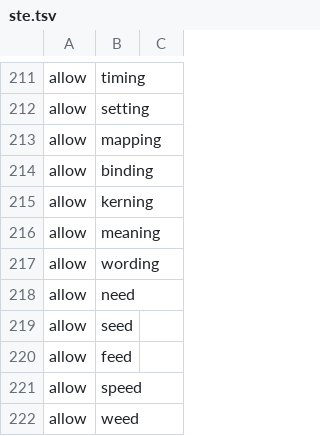
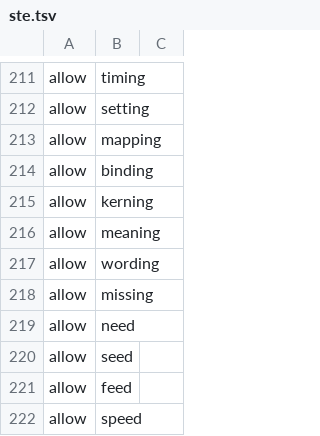
Before and after one commit to yujieteo/goosemarklint, a TSV file: data/ste.tsv, drawn as a sheet; only a part is shown, gaps mark what is left out; the shorter side is filled out with more unchanged rows; the diff names each change by its address in the sheet, - before the commit and + after, or states it on an @@ line.

Commit message:
fix(lint): remove nine causes of false findings from the six-repo test
- llm-em-dash skips a table cell that holds only an em dash.
- MD060 does not check the delimiter row, so |---| is correct in each style.
- ste-ing flags an -ing word only after a form of "be" or after a word such as "without", "before" or "than".
- repeated-fact skips each file under a `generated` path of .goosemarklint.
- fmt keeps the lines of a paragraph in an open raw HTML <pre> element.
- agents-imperative flags a list item that gives an instruction with "must", "should" or "shall".
- html-comment skips a marker such as <!--curve NAME-->.
- ste-word and llm-stock skip a capital word after the start of a sentence, as part of a name or a title.
- MD037 does not open emphasis at a marker after a letter or a digit, such as E*.

```diff
--- a/data/ste.tsv
+++ b/data/ste.tsv
+row 218: allow | missing
```
Also changed, not shown: 28 other files.
